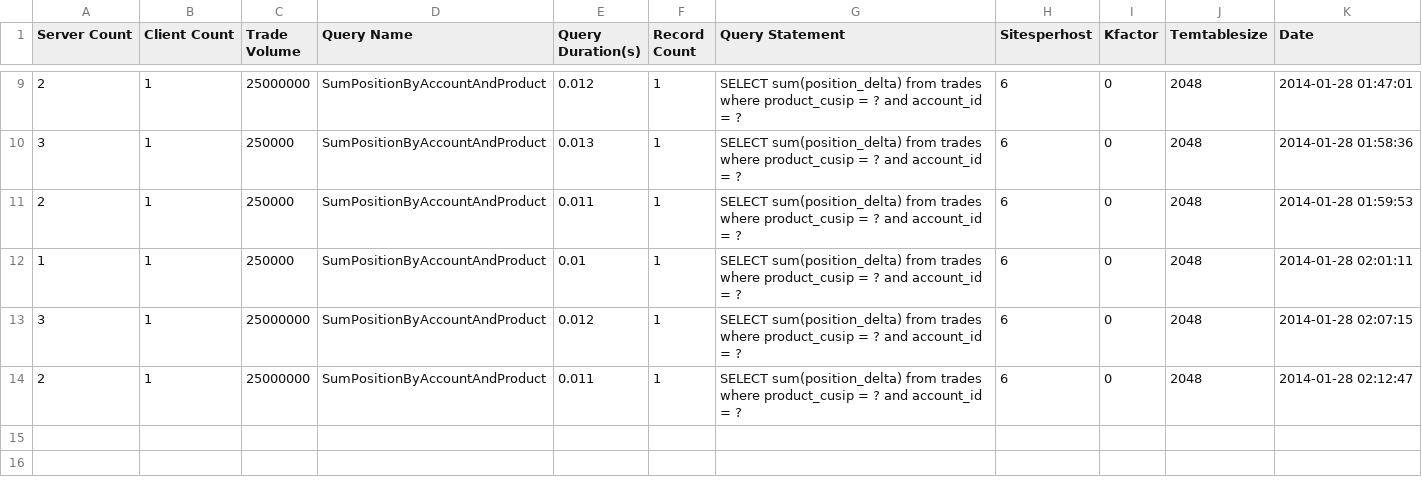
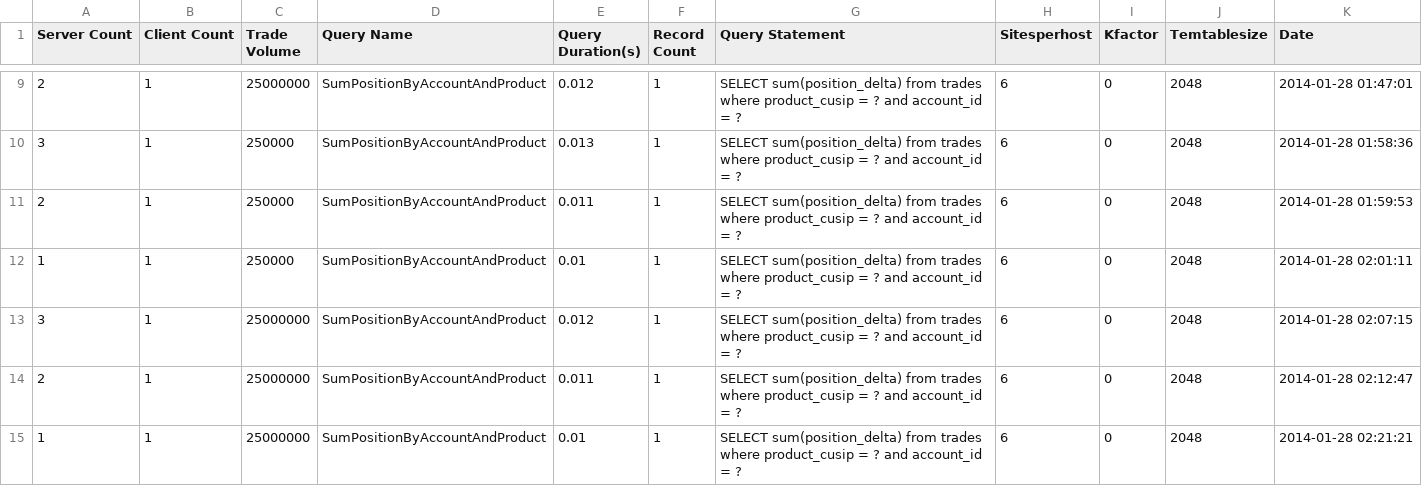
Before and after one commit to galatea-aws/PositionKeeper, a CSV file: report/Archive/c3.2xlarge/SumPositionByAccountAndProductTester.csv, drawn as a sheet; only a part is shown, gaps mark what is left out; the diff names each change by its address in the sheet, - before the commit and + after, or states it on an @@ line.

```diff
--- a/report/Archive/c3.2xlarge/SumPositionByAccountAndProductTester.csv
+++ b/report/Archive/c3.2xlarge/SumPositionByAccountAndProductTester.csv
+row 15: 1 | 1 | 25000000 | SumPositionByAccountAndProduct | 0.01 | 1 | SELECT sum(position_delta) from trades where product_cusip = ? and account_id = ? | 6 | 0 | 2048 | 2014-01-28 02:21:21
```
Also changed, not shown: report/Archive/c3.2xlarge/TestDataSimulator.csv, report/LastestReport/SumPositionByAccountAndProductTester.csv, 1 other file.
